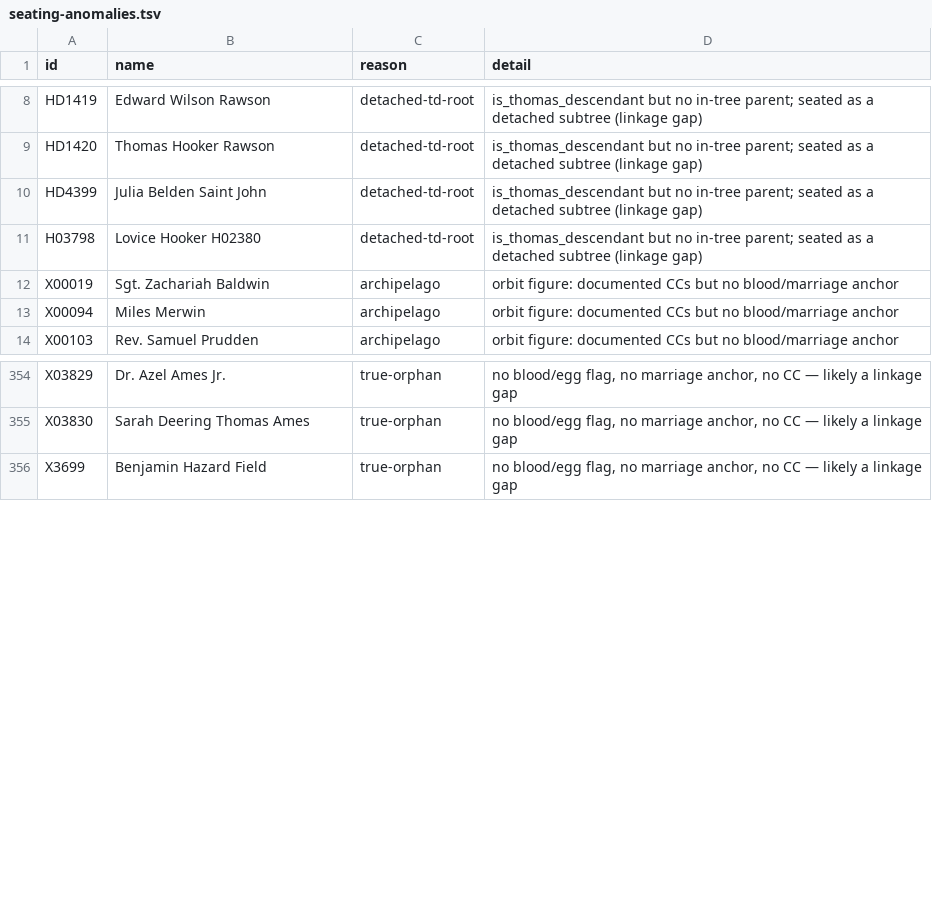
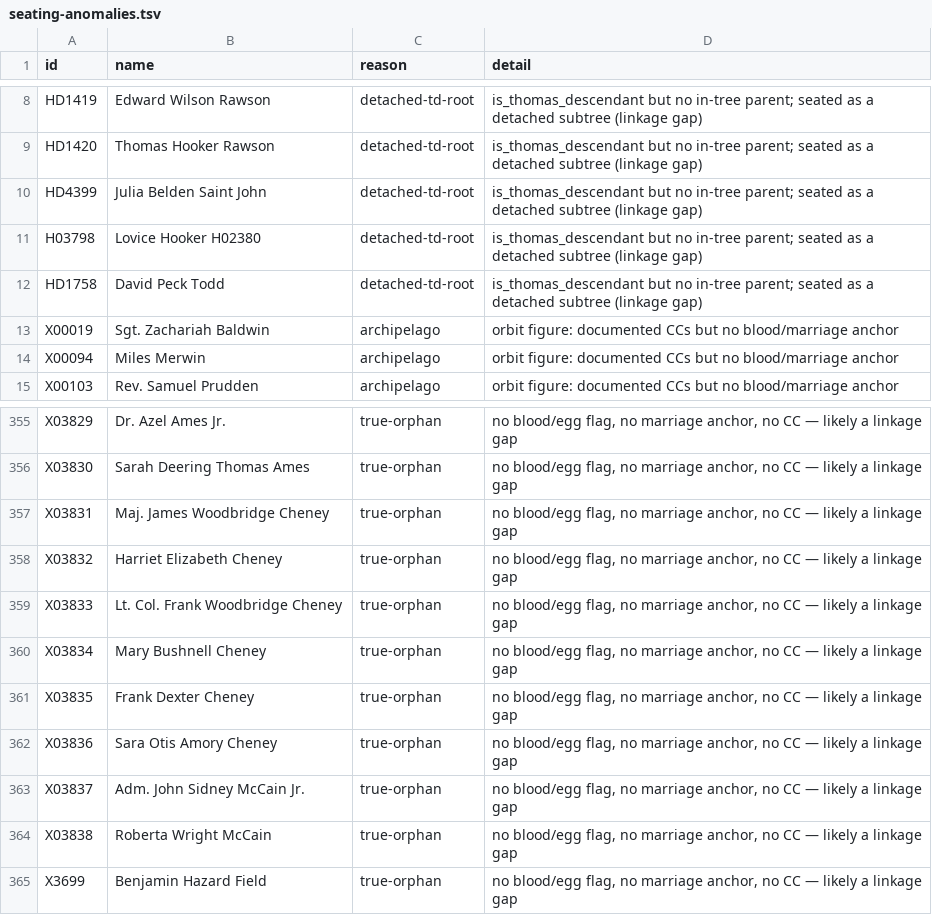
Before and after one commit to 35degrees/hookerfamily041726, a TSV file: seating-anomalies.tsv, drawn as a sheet; only a part is shown, gaps mark what is left out.

```diff
--- a/seating-anomalies.tsv
+++ b/seating-anomalies.tsv
@@ -11,2 +11,3 @@ HD4399	Julia Belden Saint John	detached-td-root	is_thomas_descendant but no in-t
 H03798	Lovice Hooker H02380	detached-td-root	is_thomas_descendant but no in-tree parent; seated as a detached subtree (linkage gap)
+HD1758	David Peck Todd	detached-td-root	is_thomas_descendant but no in-tree parent; seated as a detached subtree (linkage gap)
 X00019	Sgt. Zachariah Baldwin	archipelago	orbit figure: documented CCs but no blood/marriage anchor
@@ -355,2 +356,10 @@ X03829	Dr. Azel Ames Jr.	true-orphan	no blood/egg flag, no marriage anchor, no C
 X03830	Sarah Deering Thomas Ames	true-orphan	no blood/egg flag, no marriage anchor, no CC — likely a linkage gap
+X03831	Maj. James Woodbridge Cheney	true-orphan	no blood/egg flag, no marriage anchor, no CC — likely a linkage gap
+X03832	Harriet Elizabeth Cheney	true-orphan	no blood/egg flag, no marriage anchor, no CC — likely a linkage gap
+X03833	Lt. Col. Frank Woodbridge Cheney	true-orphan	no blood/egg flag, no marriage anchor, no CC — likely a linkage gap
+X03834	Mary Bushnell Cheney	true-orphan	no blood/egg flag, no marriage anchor, no CC — likely a linkage gap
+X03835	Frank Dexter Cheney	true-orphan	no blood/egg flag, no marriage anchor, no CC — likely a linkage gap
+X03836	Sara Otis Amory Cheney	true-orphan	no blood/egg flag, no marriage anchor, no CC — likely a linkage gap
+X03837	Adm. John Sidney McCain Jr.	true-orphan	no blood/egg flag, no marriage anchor, no CC — likely a linkage gap
+X03838	Roberta Wright McCain	true-orphan	no blood/egg flag, no marriage anchor, no CC — likely a linkage gap
 X3699	Benjamin Hazard Field	true-orphan	no blood/egg flag, no marriage anchor, no CC — likely a linkage gap
```
Also changed, not shown: 17 other files.
